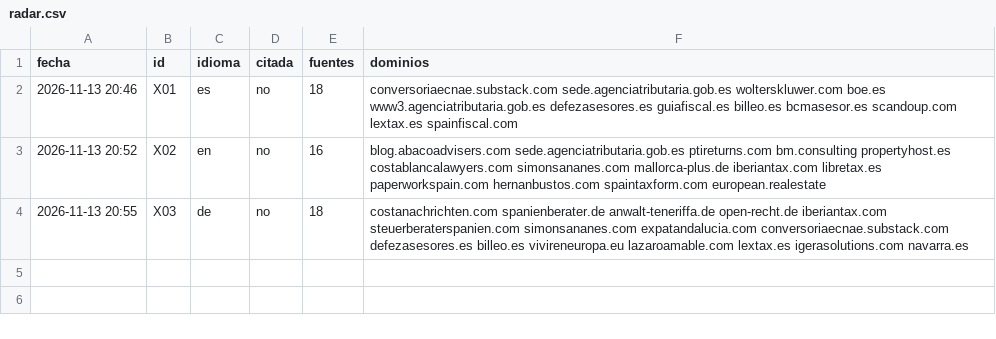
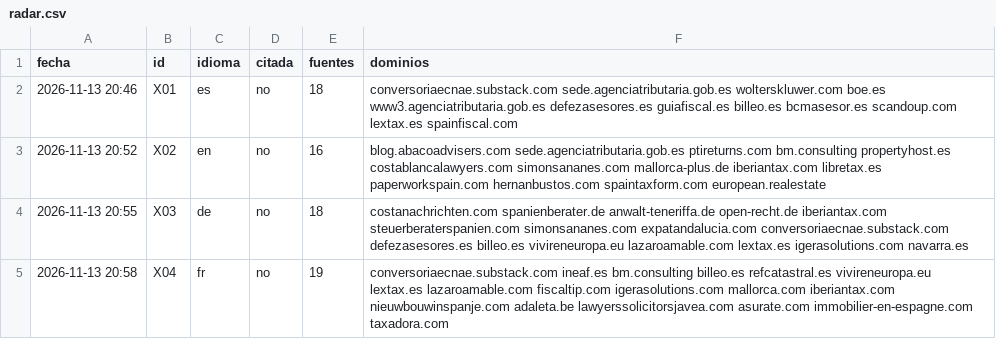
Before and after one commit to jvdgestor-design/avanza-web, a CSV file: motor/visibilidad-prueba/radar.csv, drawn as a sheet; the diff names each change by its address in the sheet, - before the commit and + after, or states it on an @@ line.

```diff
--- a/motor/visibilidad-prueba/radar.csv
+++ b/motor/visibilidad-prueba/radar.csv
+row 5: 2026-11-13 20:58 | X04 | fr | no | 19 | conversoriaecnae.substack.com ineaf.es bm.consulting billeo.es refcatastral.es vivireneuropa.eu lextax.es lazaroamable.com fiscaltip.com igerasolutions.com mallorca.com iberiantax.com nieuwbouwinspanje.com adaleta.be lawyerssolicitorsjavea.com asurate.com immobilier-en-espagne.com taxadora.com
```
Also changed, not shown: 4 other files.
